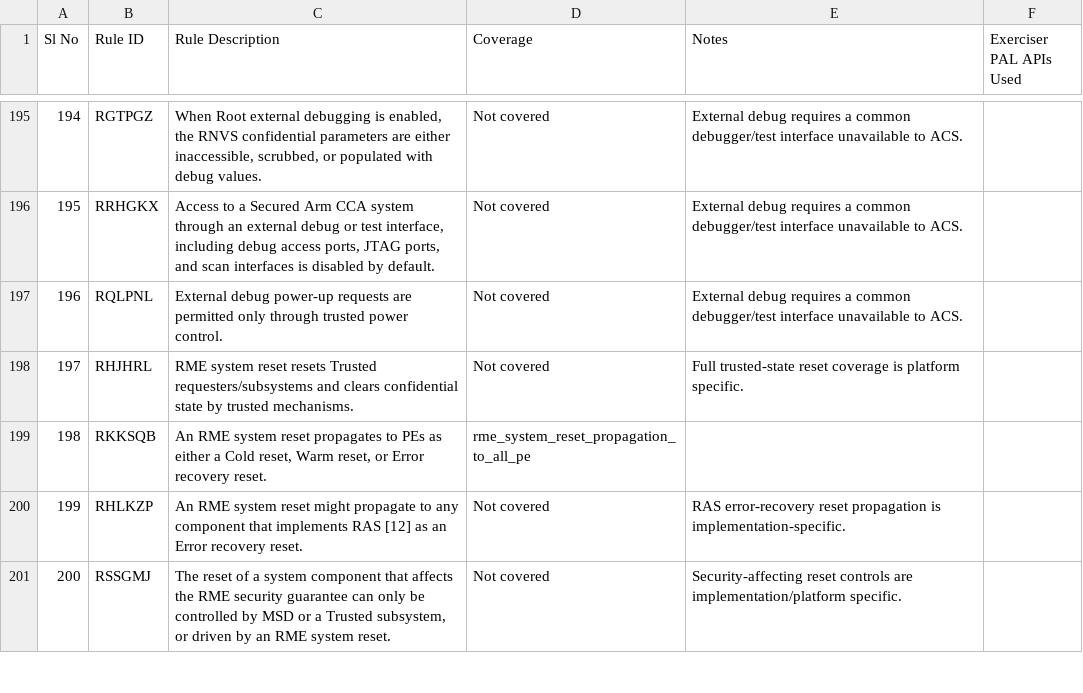
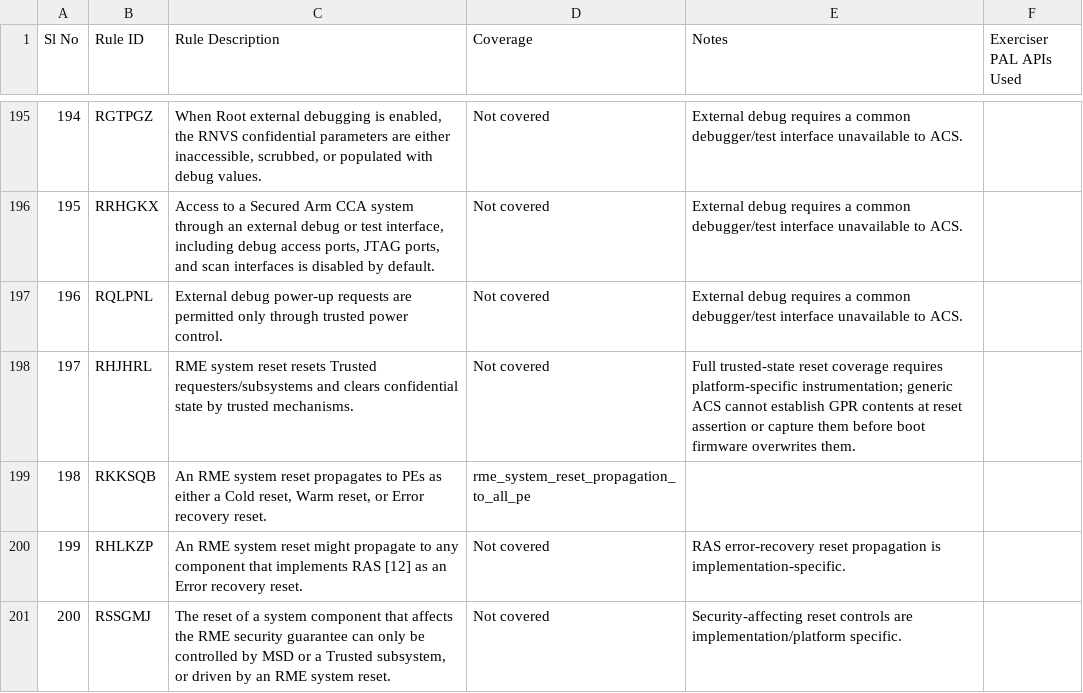
Before and after one commit to ARM-software/rme-sysarch-acs, a CSV file: Docs/Arm_RME_System_ACS_Testcase_Checklist.csv, drawn as a sheet; only a part is shown, gaps mark what is left out.

Commit message:
Remove rme_gprs_scrubbed_after_reset test
Remove the test, its registration, UEFI build entry, and reset-resume
handling.

Generic ACS cannot reliably establish or observe GPR contents
at the reset boundary.

Signed-off-by: Shyamanth RH <shyamanth.rh@arm.com>
Change-Id: I6b779226b60d55786d9ef0d252a79154d5cd64f4

```diff
--- a/Docs/Arm_RME_System_ACS_Testcase_Checklist.csv
+++ b/Docs/Arm_RME_System_ACS_Testcase_Checklist.csv
@@ -197,3 +197,3 @@ Sl No,Rule ID,Rule Description,Coverage,Notes,Exerciser PAL APIs Used
 196,RQLPNL,External debug power-up requests are permitted only through trusted power control.,Not covered,External debug requires a common debugger/test interface unavailable to ACS.,
-197,RHJHRL,RME system reset resets Trusted requesters/subsystems and clears confidential state by trusted mechanisms.,Not covered,Full trusted-state reset coverage is platform specific.,
+197,RHJHRL,RME system reset resets Trusted requesters/subsystems and clears confidential state by trusted mechanisms.,Not covered,Full trusted-state reset coverage requires platform-specific instrumentation; generic ACS cannot establish GPR contents at reset assertion or capture them before boot firmware overwrites them.,
 198,RKKSQB,"An RME system reset propagates to PEs as either a Cold reset, Warm reset, or Error recovery reset.",rme_system_reset_propagation_to_all_pe,,
```
Also changed, not shown: 11 other files.
